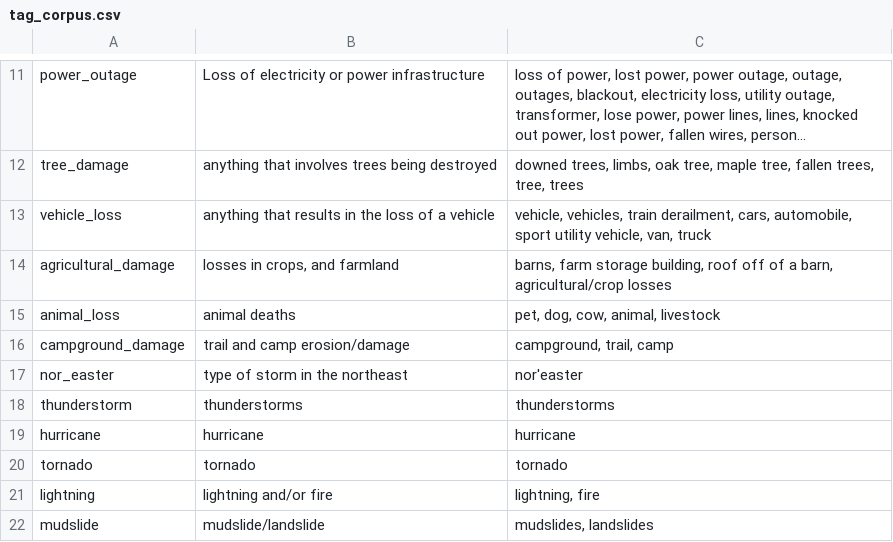
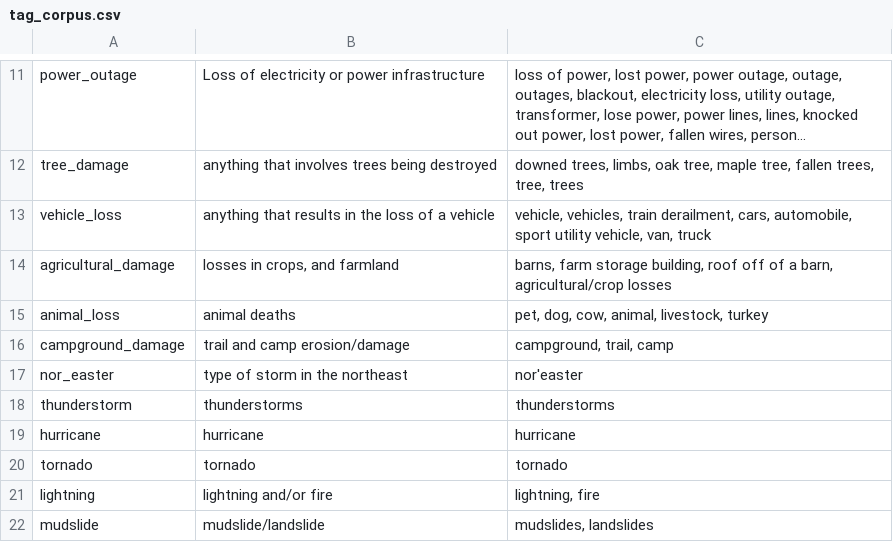
Before and after one commit to JL72005/PIT-UN-Project4, a CSV file: tag_corpus.csv, drawn as a sheet; only a part is shown, gaps mark what is left out; long unchanged cells end in ….

Commit message:
test push

```diff
--- a/tag_corpus.csv
+++ b/tag_corpus.csv
@@ -14,3 +14,3 @@ vehicle_loss,anything that results in the loss of a vehicle ,"vehicle, vehicles,
 agricultural_damage,"losses in crops, and farmland","barns, farm storage building, roof off of a barn, agricultural/crop losses"
-animal_loss,animal deaths,"pet, dog, cow, animal, livestock"
+animal_loss,animal deaths,"pet, dog, cow, animal, livestock, turkey"
 campground_damage,trail and camp erosion/damage,"campground, trail, camp"
```
